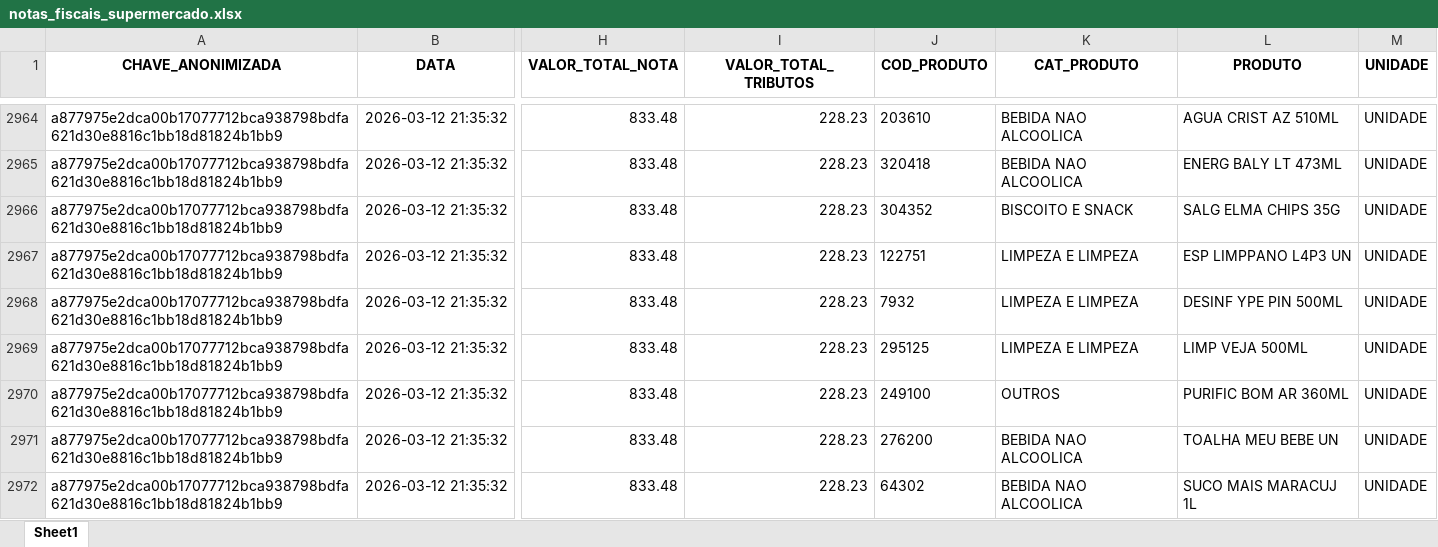
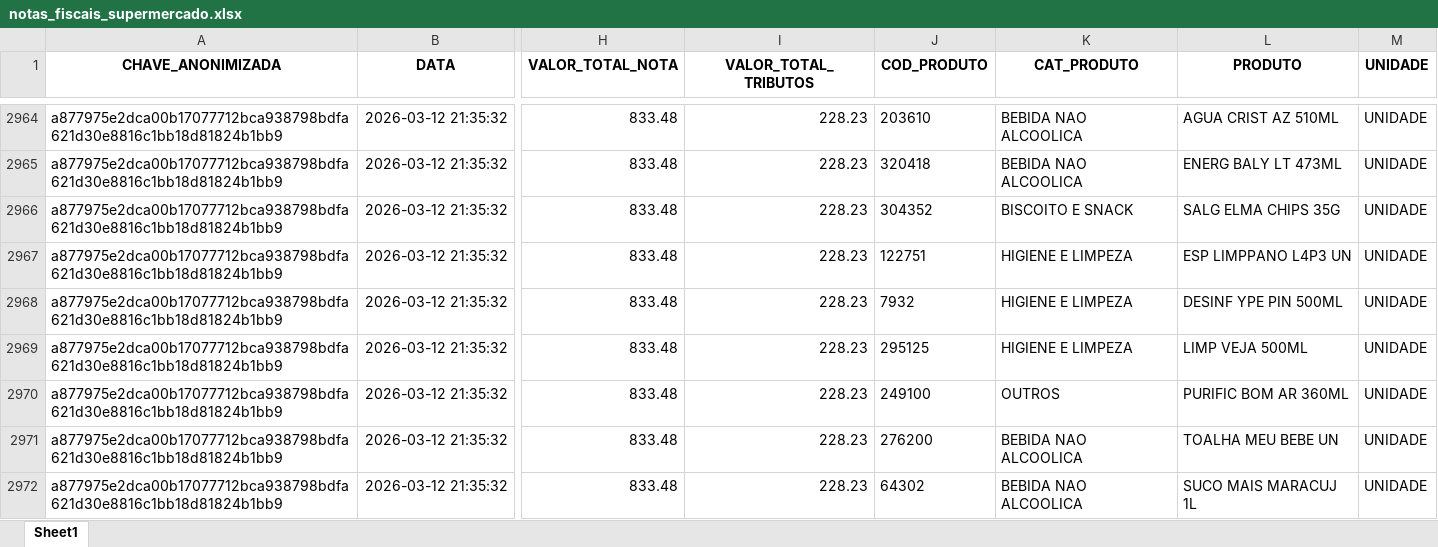
Before and after one commit to RenanScavazzini/model_supermarket, an Excel workbook: data/notas_fiscais_supermercado.xlsx, sheet Sheet1, drawn as a sheet; only a part is shown, gaps mark what is left out; values as stored, in another font and other column widths than the file's, no borders; the diff covers the shown part only; the diff names each change by its address in the sheet, - before the commit and + after, or states it on an @@ line.

Commit message:
correcao da categoria de produtos de higiene e limpeza

```diff
--- a/data/notas_fiscais_supermercado.xlsx (sheet Sheet1)
+++ b/data/notas_fiscais_supermercado.xlsx (sheet Sheet1)
-K2967:K2969 (CAT_PRODUTO): LIMPEZA E LIMPEZA
+K2967:K2969 (CAT_PRODUTO): HIGIENE E LIMPEZA
```
Also changed, not shown: 78 edited cells elsewhere in this sheet, 5 other files.
